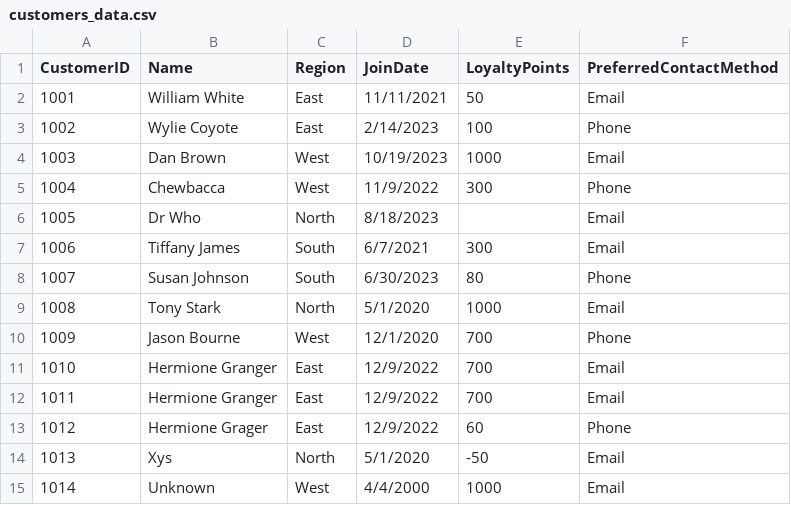
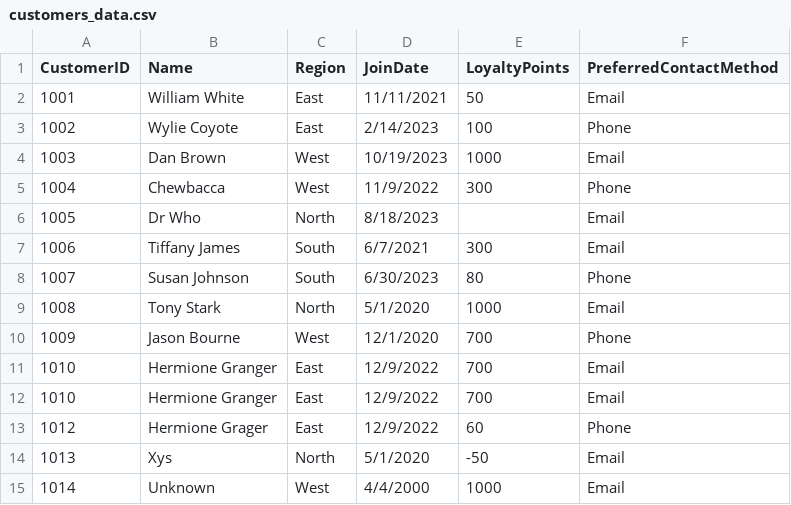
Before and after one commit to Kiruthikaa2512/smart-store, a CSV file: data/raw/customers_data.csv, drawn as a sheet.

Commit message:
Added Fake data to raw data files

```diff
--- a/data/raw/customers_data.csv
+++ b/data/raw/customers_data.csv
@@ -11,3 +11,3 @@ CustomerID,Name,Region,JoinDate,LoyaltyPoints,PreferredContactMethod
 1010,Hermione Granger,East,12/9/2022,700,Email
-1011,Hermione Granger,East,12/9/2022,700,Email
+1010,Hermione Granger,East,12/9/2022,700,Email
 1012,Hermione Grager,East,12/9/2022,60,Phone
```
